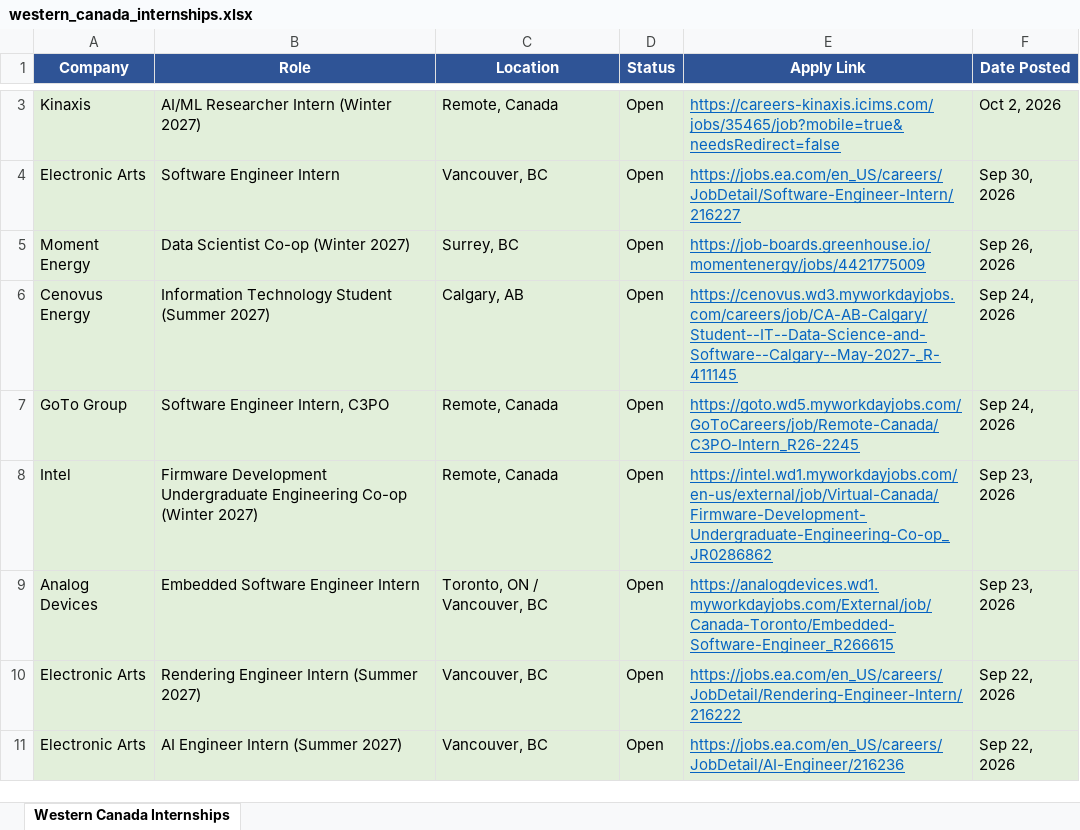
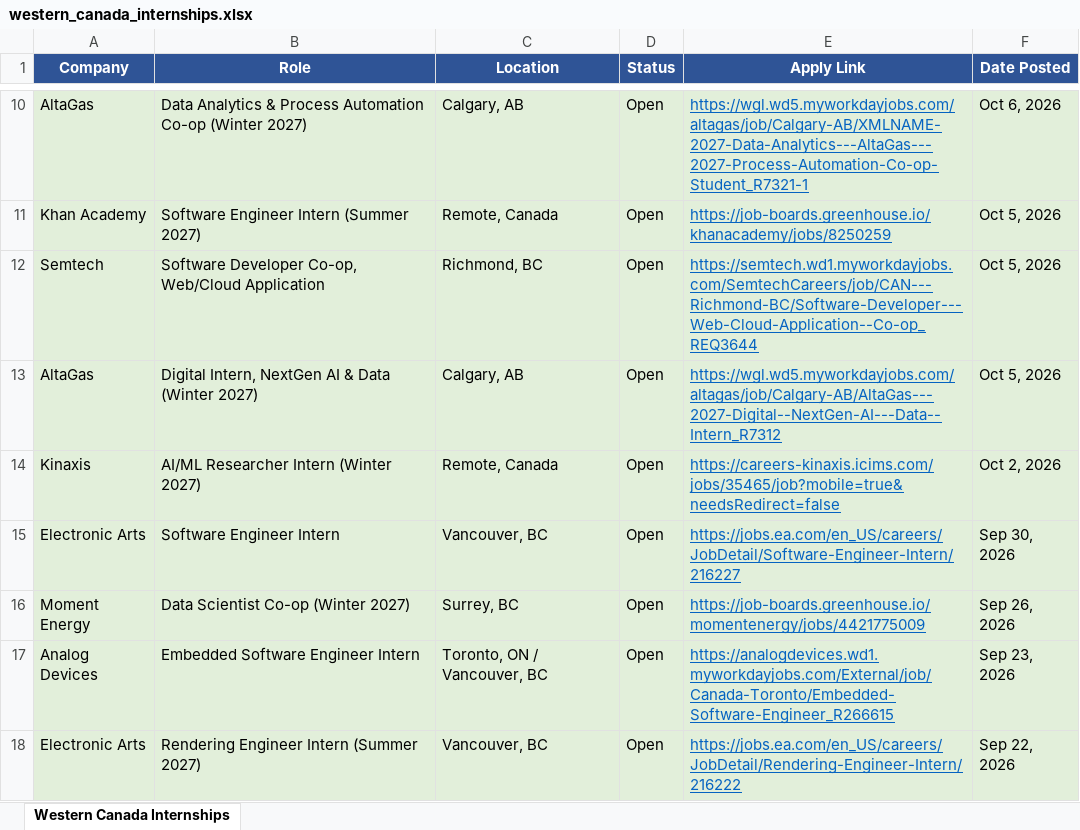
Before and after one commit to matt-fries/westernCanadaInternships, an Excel workbook: western_canada_internships.xlsx, sheet Western Canada Internships, drawn as a sheet; only a part is shown, gaps mark what is left out; the shorter side is filled out with more unchanged rows; values as stored, in another font and other column widths than the file's, no borders; removed rows and columns are numbered as before the commit, all else as after; the diff covers the shown part only; the diff names each change by its address in the sheet, - before the commit and + after, or states it on an @@ line.

```diff
--- a/western_canada_internships.xlsx (sheet Western Canada Internships)
+++ b/western_canada_internships.xlsx (sheet Western Canada Internships)
+row 10: AltaGas | Data Analytics & Process Automation Co-op (Winter 2027) | Calgary, AB | Open | https://wgl.wd5.myworkdayjobs.com/altagas/job/Calgary-AB/XMLNAME-2027-Data-Analytics---AltaGas---2027-Process-Automation-Co-op-Student_R7321-1 | Oct 6, 2026
+row 11: Khan Academy | Software Engineer Intern (Summer 2027) | Remote, Canada | Open | https://job-boards.greenhouse.io/khanacademy/jobs/8250259 | Oct 5, 2026
+row 12: Semtech | Software Developer Co-op, Web/Cloud Application | Richmond, BC | Open | https://semtech.wd1.myworkdayjobs.com/SemtechCareers/job/CAN---Richmond-BC/Software-Developer---Web-Cloud-Application--Co-op_REQ3644 | Oct 5, 2026
+row 13: AltaGas | Digital Intern, NextGen AI & Data (Winter 2027) | Calgary, AB | Open | https://wgl.wd5.myworkdayjobs.com/altagas/job/Calgary-AB/AltaGas---2027-Digital--NextGen-AI---Data--Intern_R7312 | Oct 5, 2026
-row 6: Cenovus Energy | Information Technology Student (Summer 2027) | Calgary, AB | Open | https://cenovus.wd3.myworkdayjobs.com/careers/job/CA-AB-Calgary/Student--IT--Data-Science-and-Software--Calgary--May-2027-_R-411145 | Sep 24, 2026
-row 7: GoTo Group | Software Engineer Intern, C3PO | Remote, Canada | Open | https://goto.wd5.myworkdayjobs.com/GoToCareers/job/Remote-Canada/C3PO-Intern_R26-2245 | Sep 24, 2026
-row 8: Intel | Firmware Development Undergraduate Engineering Co-op (Winter 2027) | Remote, Canada | Open | https://intel.wd1.myworkdayjobs.com/en-us/external/job/Virtual-Canada/Firmware-Development-Undergraduate-Engineering-Co-op_JR0286862 | Sep 23, 2026
```
Also changed, not shown: 17 added rows and 5 removed rows elsewhere in this sheet.
